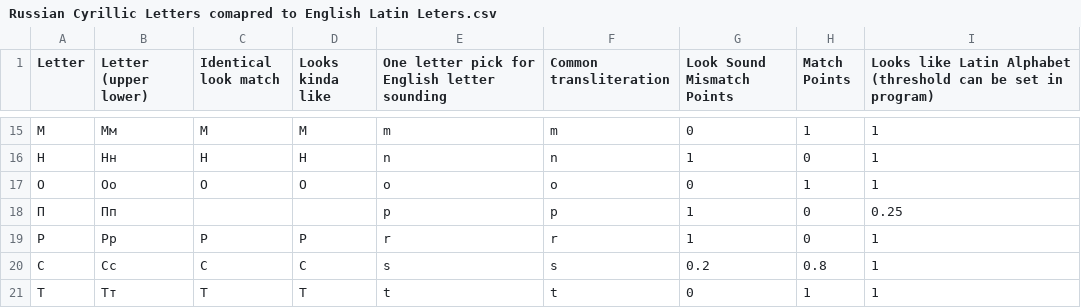
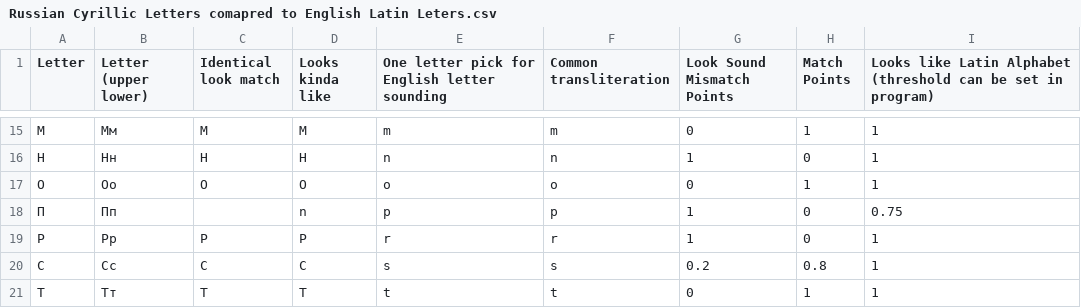
Before and after one commit to Khalid-Shahin/Russian-words-in-Cyrillic-and-English-Look-A-Like-Finder, a CSV file: Russian Cyrillic Letters comapred to English Latin Leters.csv, drawn as a sheet; only a part is shown, gaps mark what is left out.

Commit message:
Added one more Latin letter looking equivalent to Cyrillic

```diff
--- a/Russian Cyrillic Letters comapred to English Latin Leters.csv
+++ b/Russian Cyrillic Letters comapred to English Latin Leters.csv
@@ -17,3 +17,3 @@
 О,Оо,O,O,o,o,0,1,1
-П,Пп,,,p,p,1,0,0.25
+П,Пп,,n,p,p,1,0,0.75
 Р,Рр,P,P,r,r,1,0,1
```
